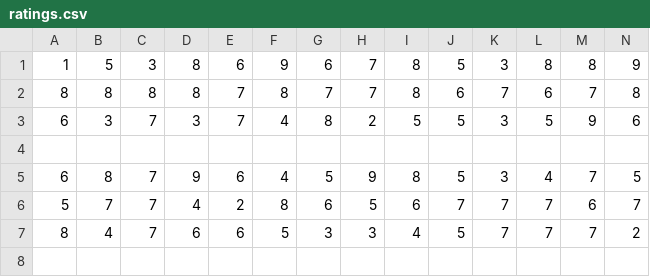
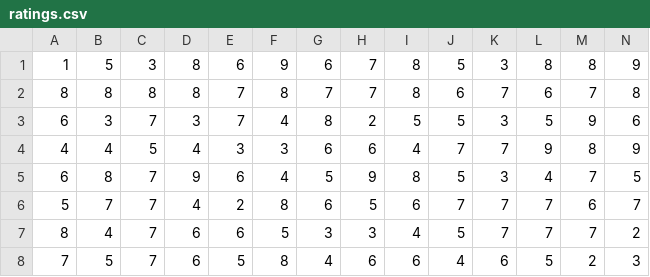
Before and after one commit to jekost/judge-a-book-by-its-cover, a CSV file: res/ratings.csv, drawn as a sheet; only a part is shown; rows hold the shown columns only; the diff names each change by its address in the sheet, - before the commit and + after, or states it on an @@ line.

```diff
--- a/res/ratings.csv
+++ b/res/ratings.csv
-row 4: (empty)
+row 4: 4 | 4 | 5 | 4 | 3 | 3 | 6 | 6 | 4 | 7 | 7 | 9 | 8 | 9
+row 8: 7 | 5 | 7 | 6 | 5 | 8 | 4 | 6 | 6 | 4 | 6 | 5 | 2 | 3
```
Also changed, not shown: 14 other files.
